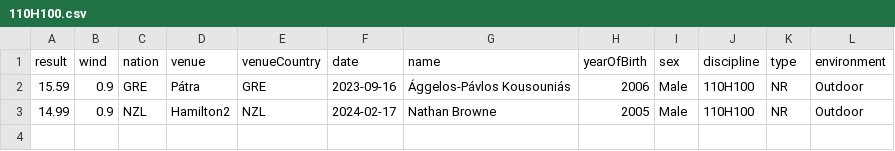
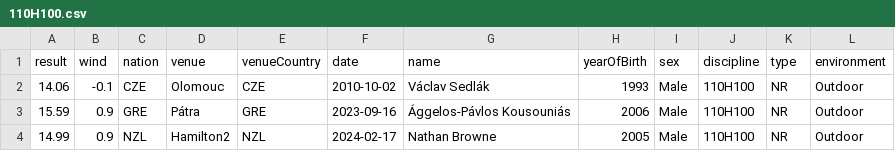
Before and after one commit to nimarion/records, a CSV file: nationalrecords/men/110H100.csv, drawn as a sheet; the diff names each change by its address in the sheet, - before the commit and + after, or states it on an @@ line.

```diff
--- a/nationalrecords/men/110H100.csv
+++ b/nationalrecords/men/110H100.csv
+row 2: 14.06 | -0.1 | CZE | Olomouc | CZE | 2010-10-02 | Václav Sedlák | 1993 | Male | 110H100 | NR | Outdoor
```
Also changed, not shown: arearecords/arearecords.csv, arearecords/taf.csv, 13 other files.
